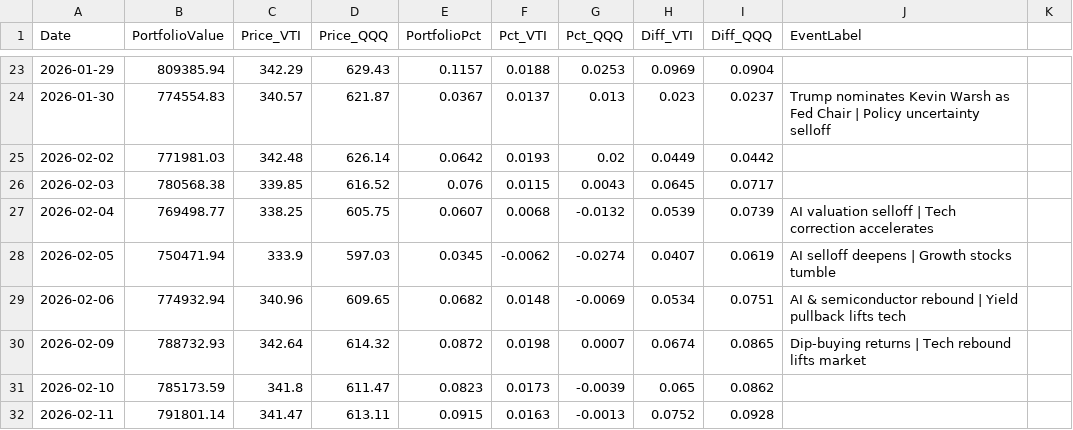
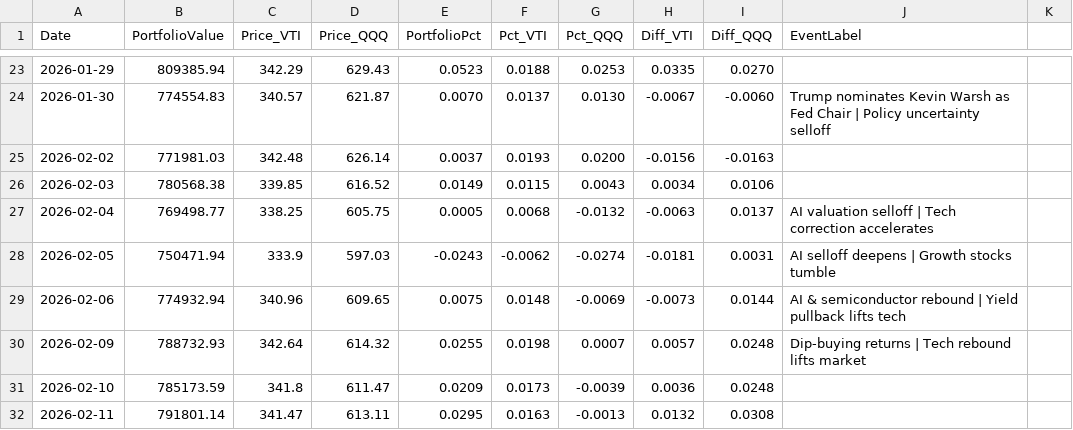
Before and after one commit to ziggermeister/project-mws-public, a CSV file: mws_recent_performance.csv, drawn as a sheet; only a part is shown, gaps mark what is left out; the diff covers the shown part only.

```diff
--- a/mws_recent_performance.csv
+++ b/mws_recent_performance.csv
@@ -23,10 +23,10 @@ Date,PortfolioValue,Price_VTI,Price_QQQ,PortfolioPct,Pct_VTI,Pct_QQQ,Diff_VTI,Di
-2026-01-29,809385.94,342.29,629.43,0.1157,0.0188,0.0253,0.0969,0.0904,
-2026-01-30,774554.83,340.57,621.87,0.0367,0.0137,0.013,0.023,0.0237,Trump nominates Kevin Warsh as Fed Chair | Policy uncertainty selloff
-2026-02-02,771981.03,342.48,626.14,0.0642,0.0193,0.02,0.0449,0.0442,
-2026-02-03,780568.38,339.85,616.52,0.076,0.0115,0.0043,0.0645,0.0717,
-2026-02-04,769498.77,338.25,605.75,0.0607,0.0068,-0.0132,0.0539,0.0739,AI valuation selloff | Tech correction accelerates
-2026-02-05,750471.94,333.9,597.03,0.0345,-0.0062,-0.0274,0.0407,0.0619,AI selloff deepens | Growth stocks tumble
-2026-02-06,774932.94,340.96,609.65,0.0682,0.0148,-0.0069,0.0534,0.0751,AI & semiconductor rebound | Yield pullback lifts tech
-2026-02-09,788732.93,342.64,614.32,0.0872,0.0198,0.0007,0.0674,0.0865,Dip-buying returns | Tech rebound lifts market
-2026-02-10,785173.59,341.8,611.47,0.0823,0.0173,-0.0039,0.065,0.0862,
-2026-02-11,791801.14,341.47,613.11,0.0915,0.0163,-0.0013,0.0752,0.0928,
+2026-01-29,809385.94,342.29,629.43,0.0523,0.0188,0.0253,0.0335,0.0270,
+2026-01-30,774554.83,340.57,621.87,0.0070,0.0137,0.0130,-0.0067,-0.0060,Trump nominates Kevin Warsh as Fed Chair | Policy uncertainty selloff
+2026-02-02,771981.03,342.48,626.14,0.0037,0.0193,0.0200,-0.0156,-0.0163,
+2026-02-03,780568.38,339.85,616.52,0.0149,0.0115,0.0043,0.0034,0.0106,
+2026-02-04,769498.77,338.25,605.75,0.0005,0.0068,-0.0132,-0.0063,0.0137,AI valuation selloff | Tech correction accelerates
+2026-02-05,750471.94,333.9,597.03,-0.0243,-0.0062,-0.0274,-0.0181,0.0031,AI selloff deepens | Growth stocks tumble
+2026-02-06,774932.94,340.96,609.65,0.0075,0.0148,-0.0069,-0.0073,0.0144,AI & semiconductor rebound | Yield pullback lifts tech
+2026-02-09,788732.93,342.64,614.32,0.0255,0.0198,0.0007,0.0057,0.0248,Dip-buying returns | Tech rebound lifts market
+2026-02-10,785173.59,341.8,611.47,0.0209,0.0173,-0.0039,0.0036,0.0248,
+2026-02-11,791801.14,341.47,613.11,0.0295,0.0163,-0.0013,0.0132,0.0308,
```
Also changed, not shown: 145 edited cells elsewhere in this file, 1 other file.
